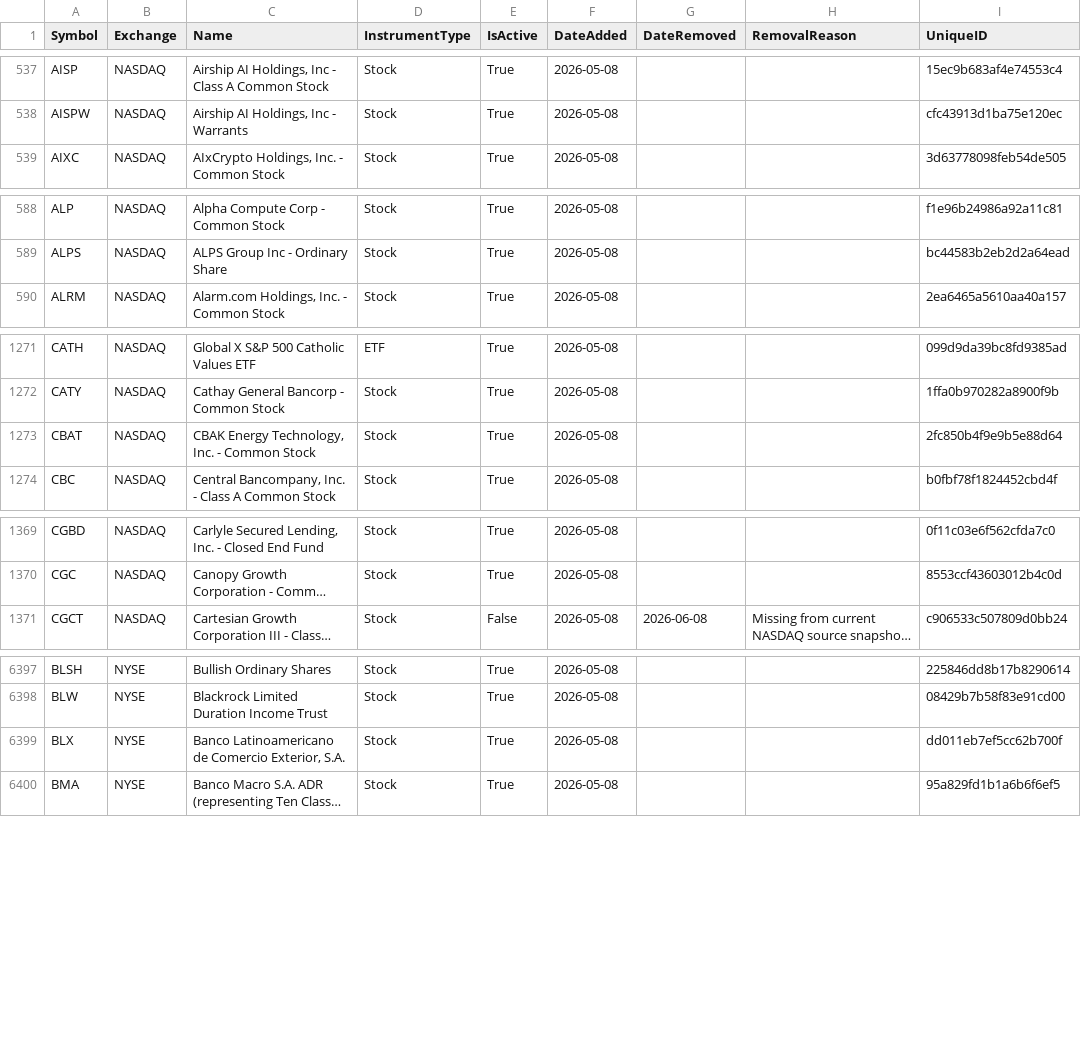
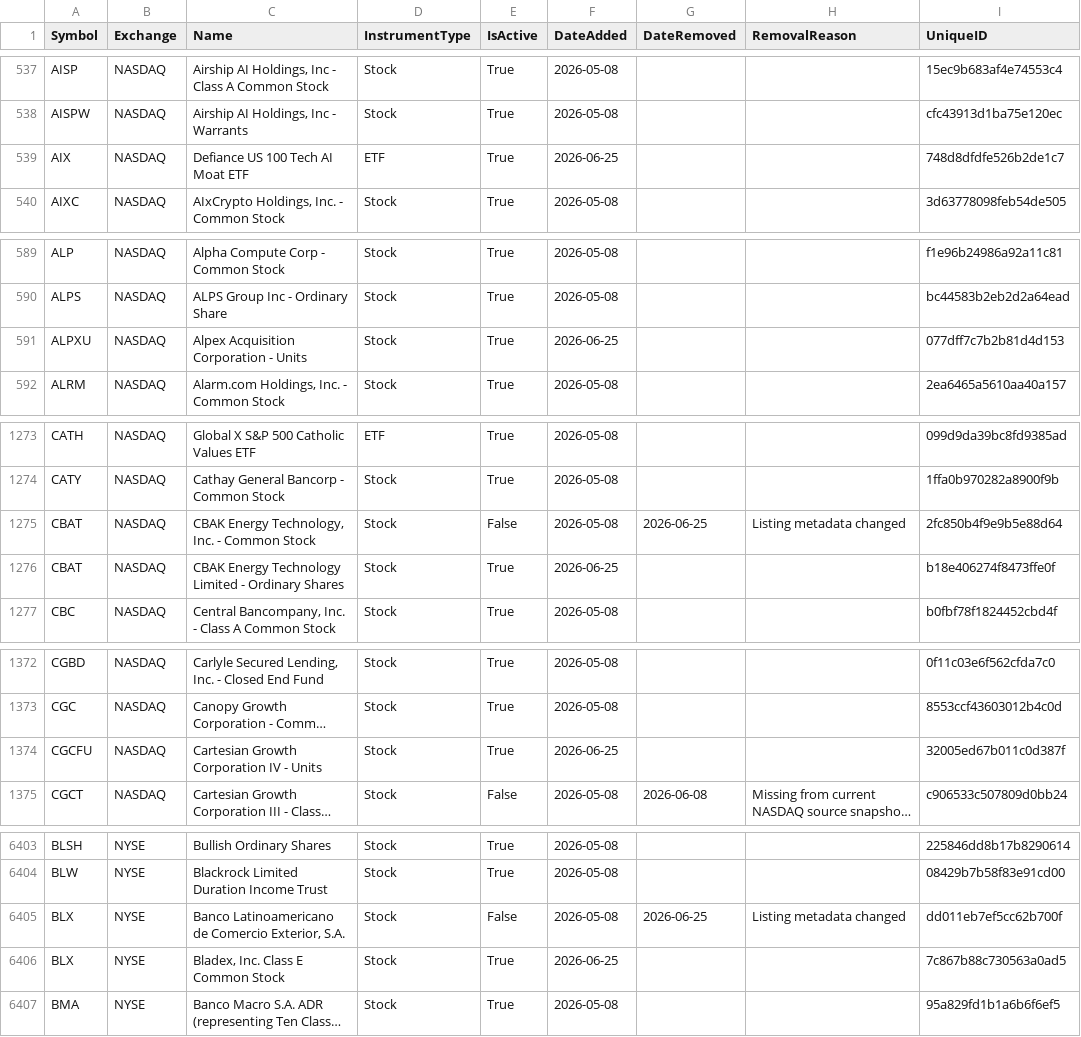
Before and after one commit to mrft/ticker-chronicle, a CSV file: data/master_database.csv, drawn as a sheet; only a part is shown, gaps mark what is left out; long unchanged cells end in …; addresses are those after the commit; the diff covers the shown part only; the diff names each change by its address in the sheet, - before the commit and + after, or states it on an @@ line.

```diff
--- a/data/master_database.csv
+++ b/data/master_database.csv
+row 539: AIX | NASDAQ | Defiance US 100 Tech AI Moat ETF | ETF | True | 2026-06-25 |  |  | 748d8dfdfe526b2de1c7
+row 591: ALPXU | NASDAQ | Alpex Acquisition Corporation - Units | Stock | True | 2026-06-25 |  |  | 077dff7c7b2b81d4d153
+row 1275: CBAT | NASDAQ | CBAK Energy Technology, Inc. - Common Stock | Stock | False | 2026-05-08 | 2026-06-25 | Listing metadata changed | 2fc850b4f9e9b5e88d64
-C1276 (Name): CBAK Energy Technology, Inc. - Common Stock
+C1276 (Name): CBAK Energy Technology Limited - Ordinary Shares
-F1276 (DateAdded): 2026-05-08
+F1276 (DateAdded): 2026-06-25
-I1276 (UniqueID): 2fc850b4f9e9b5e88d64
+I1276 (UniqueID): b18e406274f8473ffe0f
+row 1374: CGCFU | NASDAQ | Cartesian Growth Corporation IV - Units | Stock | True | 2026-06-25 |  |  | 32005ed67b011c0d387f
+row 6405: BLX | NYSE | Banco Latinoamericano de Comercio Exterior, S.A. | Stock | False | 2026-05-08 | 2026-06-25 | Listing metadata changed | dd011eb7ef5cc62b700f
-C6406 (Name): Banco Latinoamericano de Comercio Exterior, S.A.
+C6406 (Name): Bladex, Inc. Class E Common Stock
-F6406 (DateAdded): 2026-05-08
+F6406 (DateAdded): 2026-06-25
-I6406 (UniqueID): dd011eb7ef5cc62b700f
+I6406 (UniqueID): 7c867b88c730563a0ad5
```
Also changed, not shown: 3 added rows and 9 edited cells elsewhere in this file, data/raw/nasdaq.csv, data/raw/nyse.csv, 1 other file.
